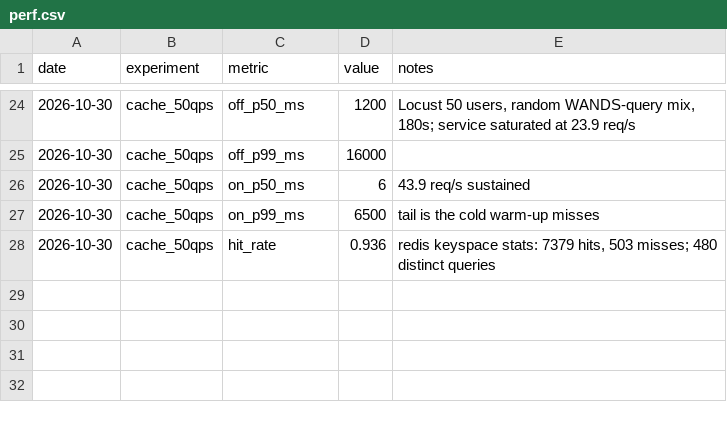
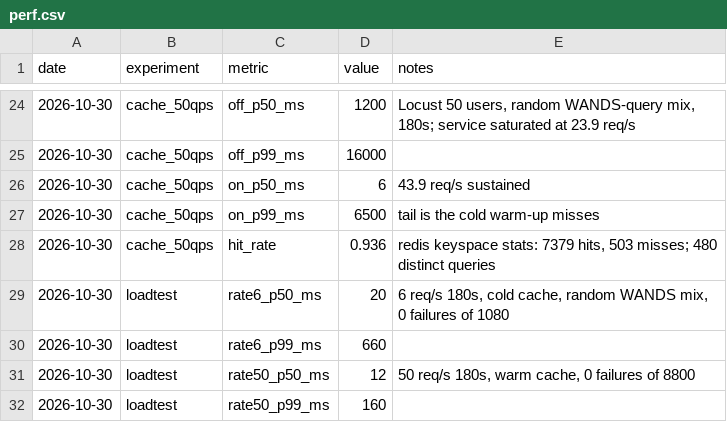
Before and after one commit to SimardeepKaur/wands-semantic-search, a CSV file: results/perf.csv, drawn as a sheet; only a part is shown, gaps mark what is left out; the diff names each change by its address in the sheet, - before the commit and + after, or states it on an @@ line.

```diff
--- a/results/perf.csv
+++ b/results/perf.csv
+row 29: 2026-10-30 | loadtest | rate6_p50_ms | 20 | 6 req/s 180s, cold cache, random WANDS mix, 0 failures of 1080
+row 30: 2026-10-30 | loadtest | rate6_p99_ms | 660
+row 31: 2026-10-30 | loadtest | rate50_p50_ms | 12 | 50 req/s 180s, warm cache, 0 failures of 8800
+row 32: 2026-10-30 | loadtest | rate50_p99_ms | 160
```
Also changed, not shown: 10 other files.
